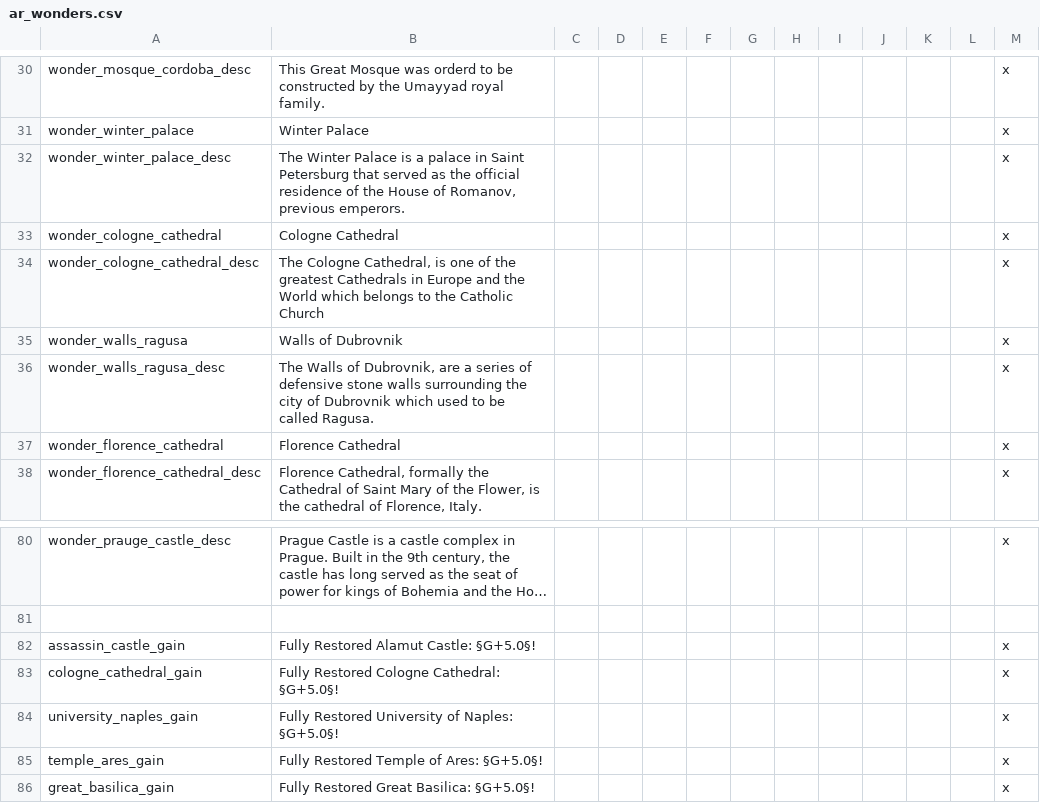
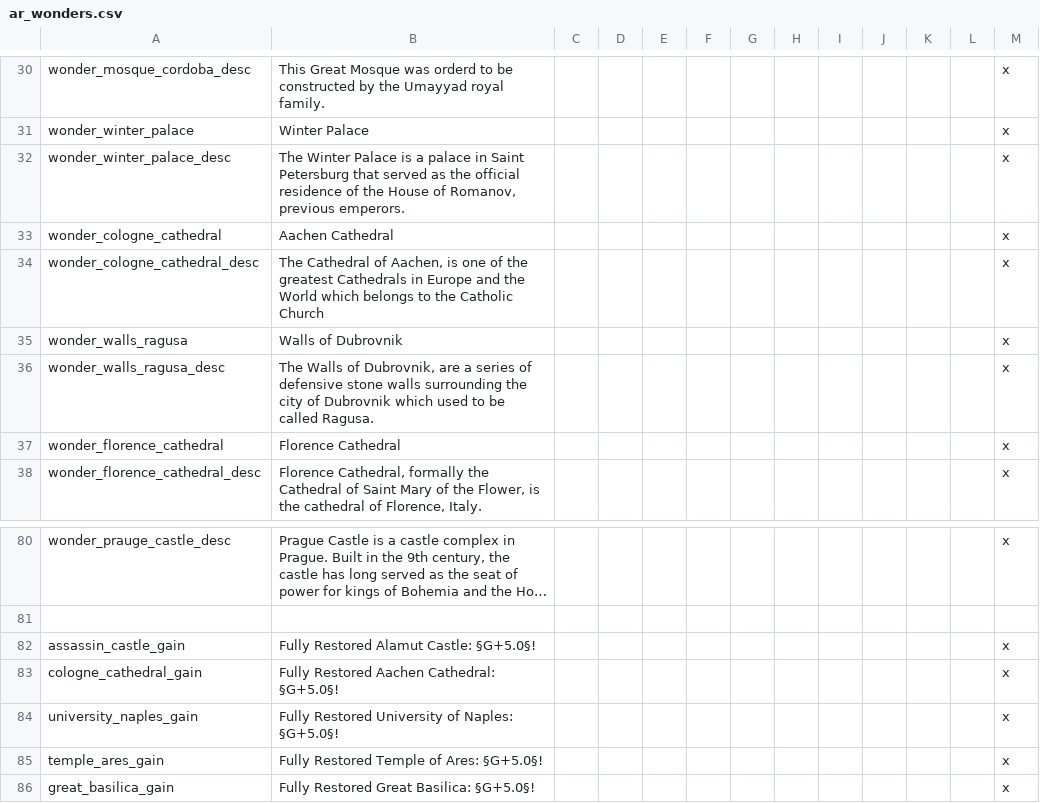
Before and after one commit to Archidemos/extradecisions, a CSV file: localisation/ar_wonders.csv, drawn as a sheet; only a part is shown, gaps mark what is left out; long unchanged cells end in …; the diff names each change by its address in the sheet, - before the commit and + after, or states it on an @@ line.

```diff
--- a/localisation/ar_wonders.csv
+++ b/localisation/ar_wonders.csv
-B33: Cologne Cathedral
+B33: Aachen Cathedral
-B34: The Cologne Cathedral, is one…
+B34: The Cathedral of Aachen, is one…
-B83: Fully Restored Cologne Cathedral: §G+5.0§!
+B83: Fully Restored Aachen Cathedral: §G+5.0§!
```
Also changed, not shown: 14 other files.
